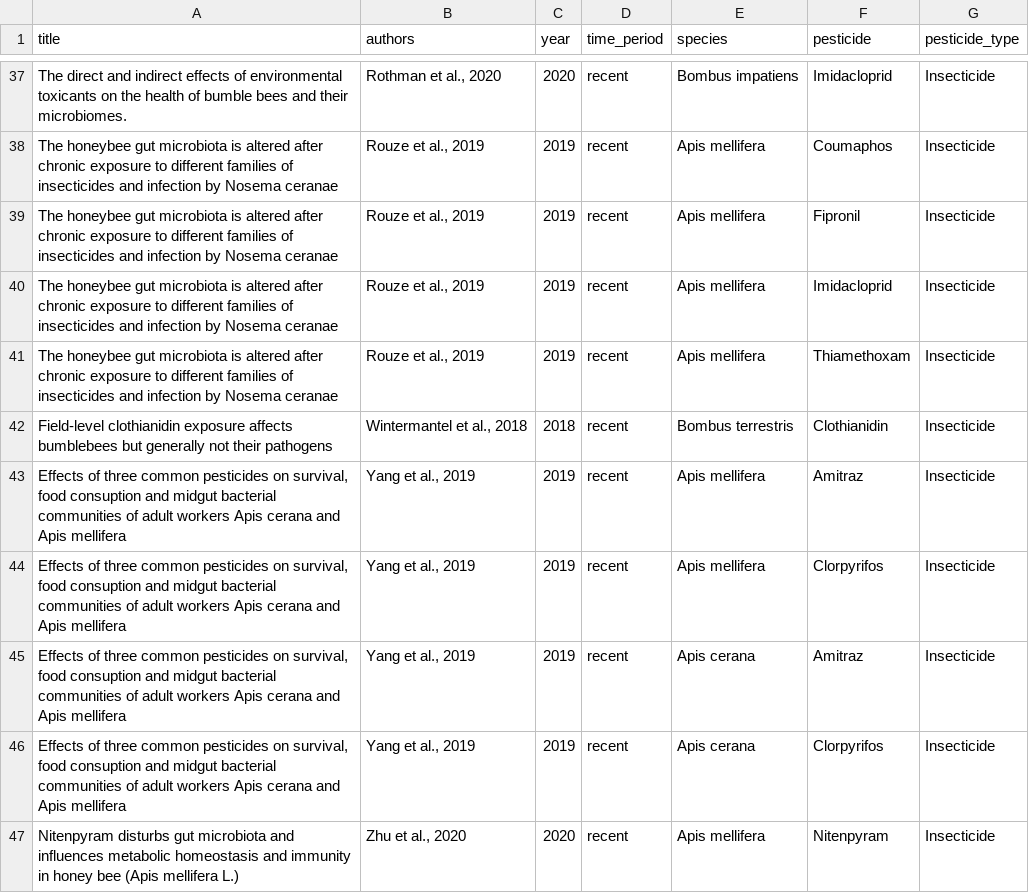
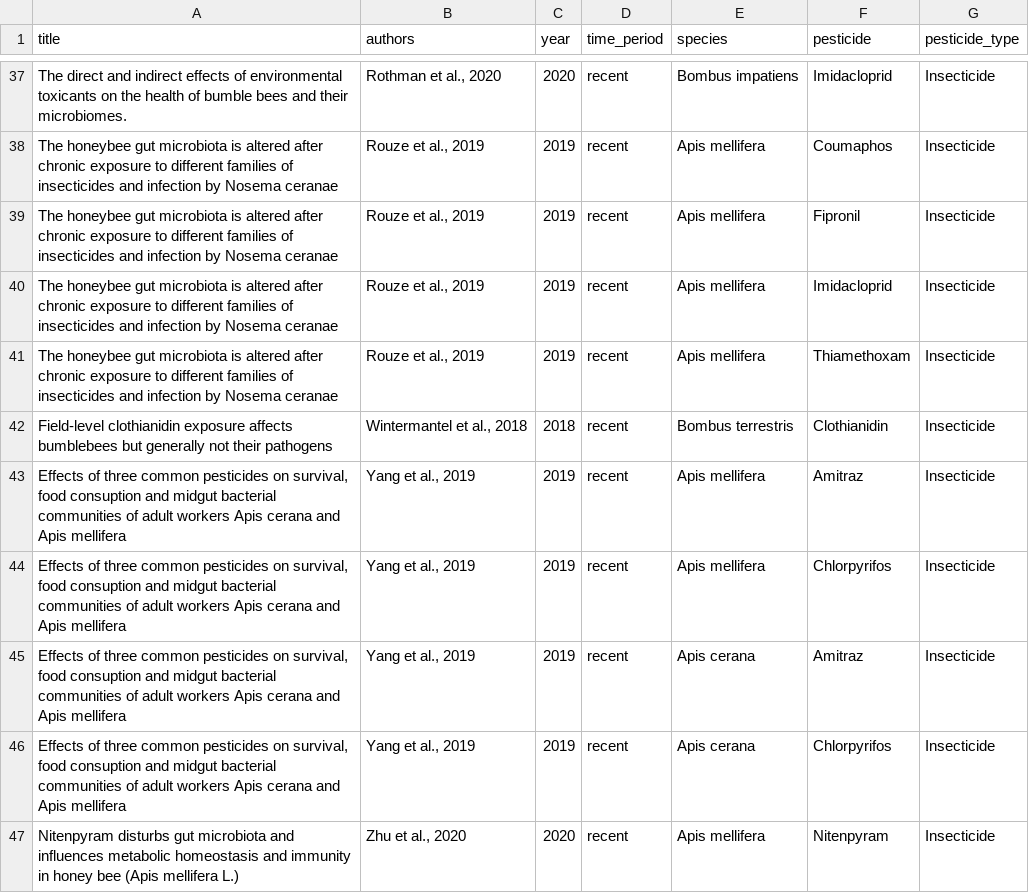
Before and after one commit to michellehotch/FEMS-2021, a CSV file: data/speciesandpesticides.csv, drawn as a sheet; only a part is shown, gaps mark what is left out.

Commit message:
Fixed pesticide spelling

```diff
--- a/data/speciesandpesticides.csv
+++ b/data/speciesandpesticides.csv
@@ -43,5 +43,5 @@ Field-level clothianidin exposure affects bumblebees but generally not their pat
 "Effects of three common pesticides on survival, food consuption and midgut bacterial communities of adult workers Apis cerana and Apis mellifera","Yang et al., 2019",2019,recent,Apis mellifera,Amitraz,Insecticide
-"Effects of three common pesticides on survival, food consuption and midgut bacterial communities of adult workers Apis cerana and Apis mellifera","Yang et al., 2019",2019,recent,Apis mellifera,Clorpyrifos,Insecticide
+"Effects of three common pesticides on survival, food consuption and midgut bacterial communities of adult workers Apis cerana and Apis mellifera","Yang et al., 2019",2019,recent,Apis mellifera,Chlorpyrifos,Insecticide
 "Effects of three common pesticides on survival, food consuption and midgut bacterial communities of adult workers Apis cerana and Apis mellifera","Yang et al., 2019",2019,recent,Apis cerana,Amitraz,Insecticide
-"Effects of three common pesticides on survival, food consuption and midgut bacterial communities of adult workers Apis cerana and Apis mellifera","Yang et al., 2019",2019,recent,Apis cerana,Clorpyrifos,Insecticide
+"Effects of three common pesticides on survival, food consuption and midgut bacterial communities of adult workers Apis cerana and Apis mellifera","Yang et al., 2019",2019,recent,Apis cerana,Chlorpyrifos,Insecticide
 Nitenpyram disturbs gut microbiota and influences metabolic homeostasis and immunity in honey bee (Apis mellifera L.),"Zhu et al., 2020",2020,recent,Apis mellifera,Nitenpyram,Insecticide
```
